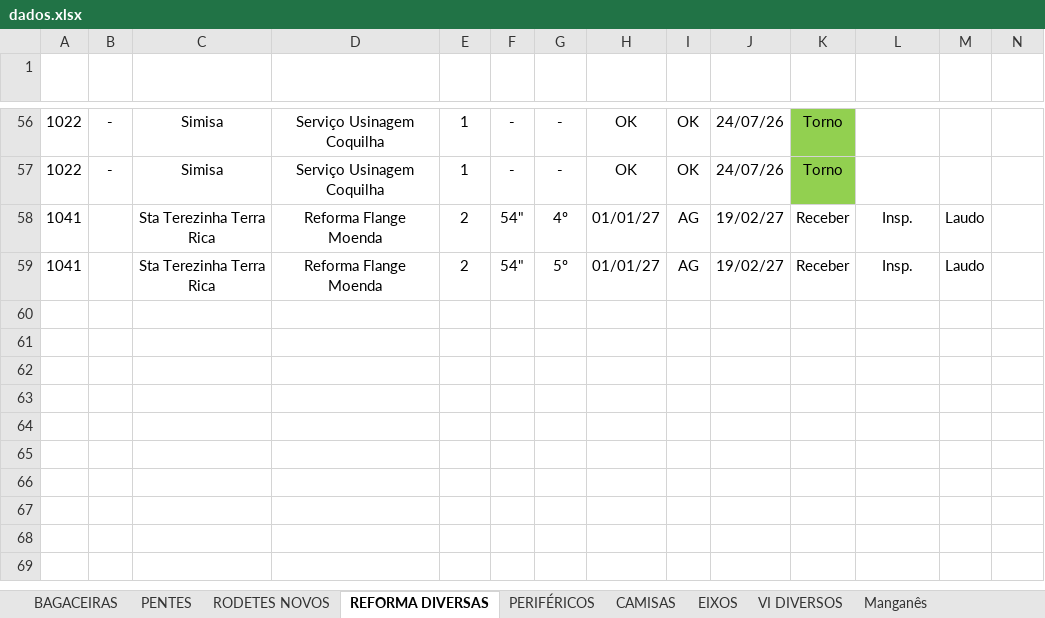
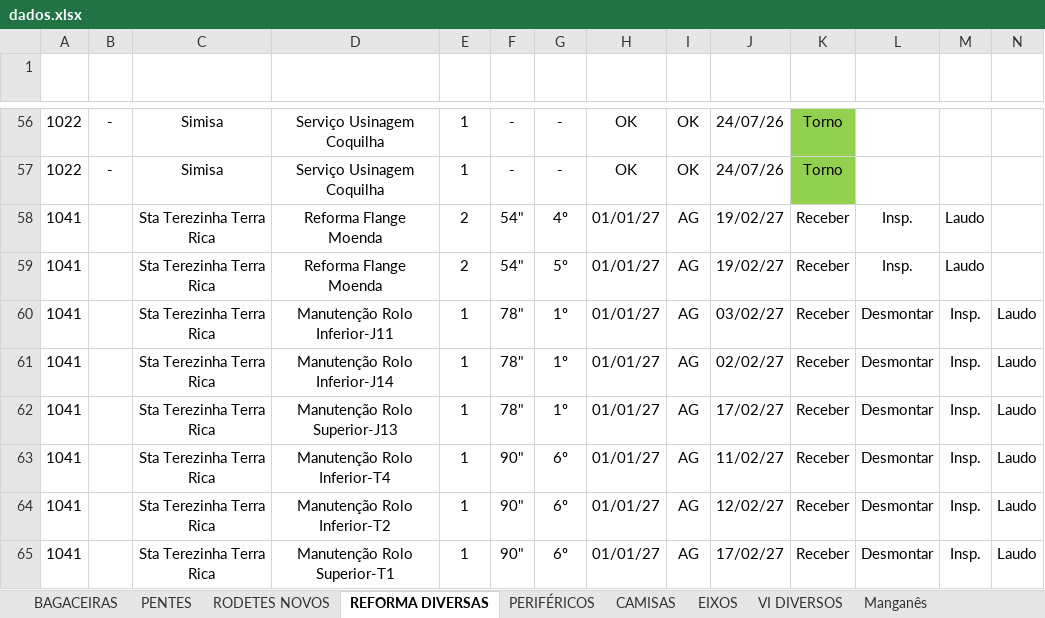
Before and after one commit to marcelodilena/carteira_prod, an Excel workbook: dados.xlsx, sheet REFORMA DIVERSAS, drawn as a sheet; only a part is shown, gaps mark what is left out; values as stored, in another font and other column widths than the file's, no borders; conditional formats and table styles not drawn; rows hold the shown columns only; the diff names each change by its address in the sheet, - before the commit and + after, or states it on an @@ line.

```diff
--- a/dados.xlsx (sheet REFORMA DIVERSAS)
+++ b/dados.xlsx (sheet REFORMA DIVERSAS)
+row 60: 1041 |  | Sta Terezinha Terra Rica | Manutenção Rolo Inferior-J11 | 1 | 78" | 1º | 01/01/27 | AG | 03/02/27 | Receber | Desmontar | Insp. | Laudo
+row 61: 1041 |  | Sta Terezinha Terra Rica | Manutenção Rolo Inferior-J14 | 1 | 78" | 1º | 01/01/27 | AG | 02/02/27 | Receber | Desmontar | Insp. | Laudo
+row 62: 1041 |  | Sta Terezinha Terra Rica | Manutenção Rolo Superior-J13 | 1 | 78" | 1º | 01/01/27 | AG | 17/02/27 | Receber | Desmontar | Insp. | Laudo
+row 63: 1041 |  | Sta Terezinha Terra Rica | Manutenção Rolo Inferior-T4 | 1 | 90" | 6º | 01/01/27 | AG | 11/02/27 | Receber | Desmontar | Insp. | Laudo
+row 64: 1041 |  | Sta Terezinha Terra Rica | Manutenção Rolo Inferior-T2 | 1 | 90" | 6º | 01/01/27 | AG | 12/02/27 | Receber | Desmontar | Insp. | Laudo
+row 65: 1041 |  | Sta Terezinha Terra Rica | Manutenção Rolo Superior-T1 | 1 | 90" | 6º | 01/01/27 | AG | 17/02/27 | Receber | Desmontar | Insp. | Laudo
```
Also changed, not shown: sheet CAMISAS.
